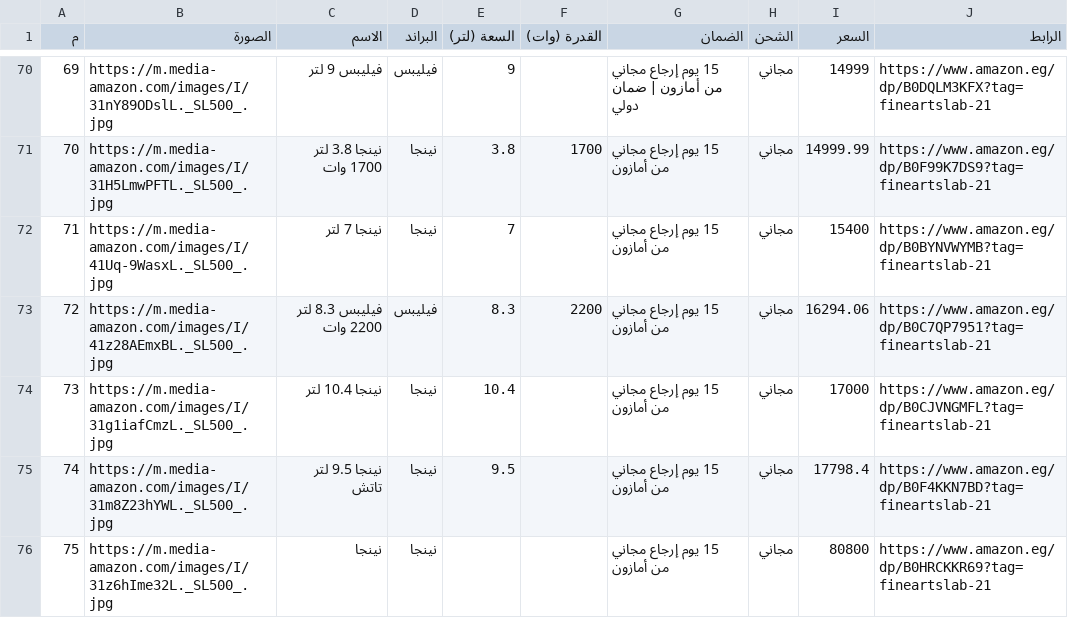
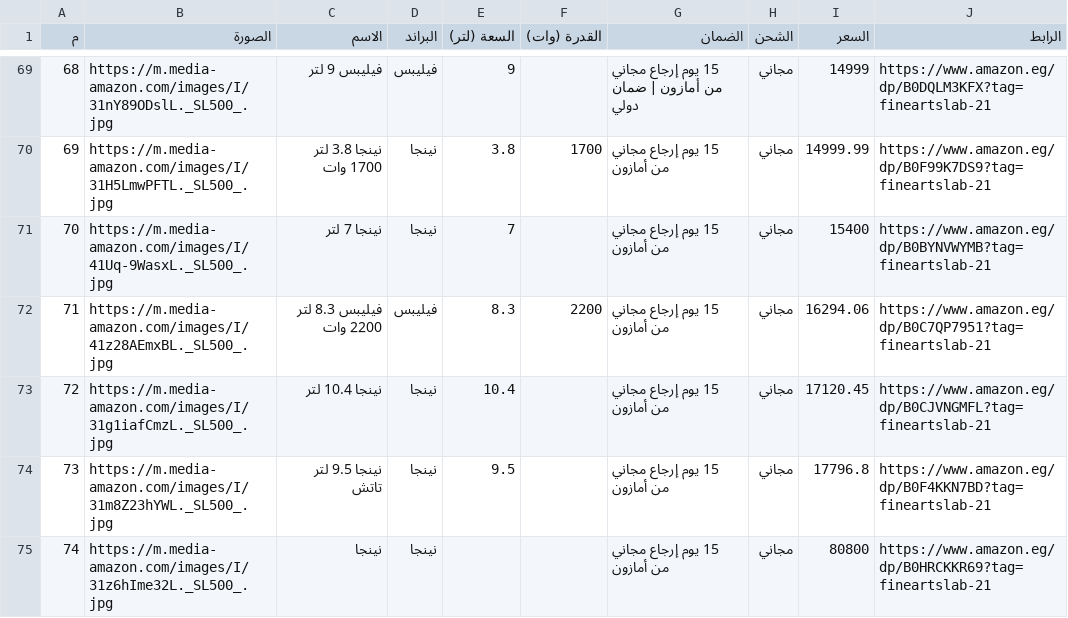
Before and after one commit to Muhammed-hub0/airfryers-eg, a CSV file: public/all-airfryers.csv, drawn as a sheet; only a part is shown, gaps mark what is left out; addresses are those after the commit; the diff covers the shown part only; the diff names each change by its address in the sheet, - before the commit and + after, or states it on an @@ line.

```diff
--- a/public/all-airfryers.csv
+++ b/public/all-airfryers.csv
@@ column A (م) renumbered from row 4 down @@
-I73 (السعر): 17000
+I73 (السعر): 17120.45
-I74 (السعر): 17798.4
+I74 (السعر): 17796.8
```
Also changed, not shown: 4 added rows and 5 removed rows elsewhere in this file, 3 other files.
